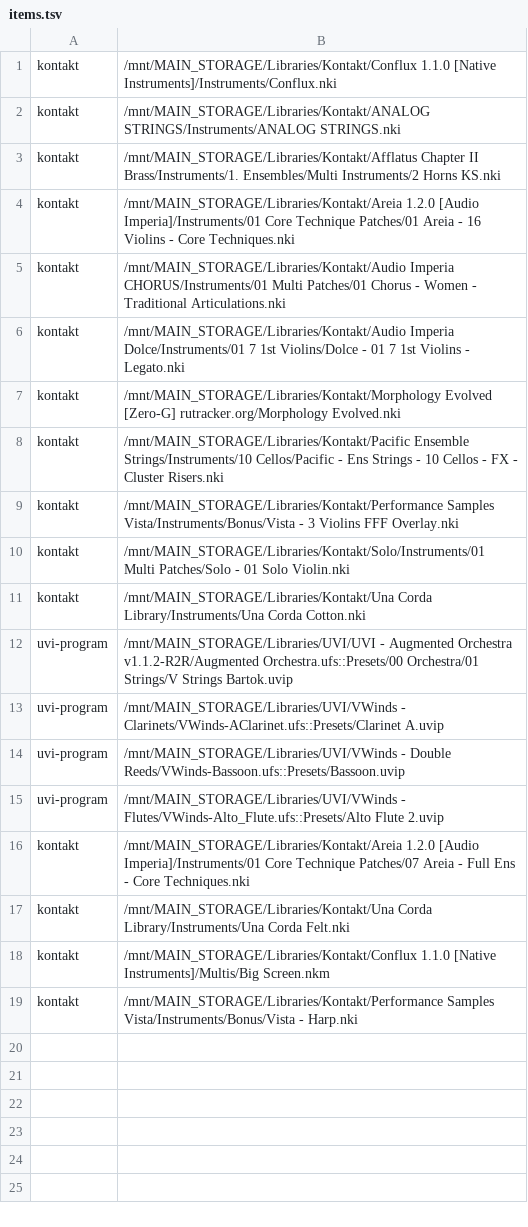
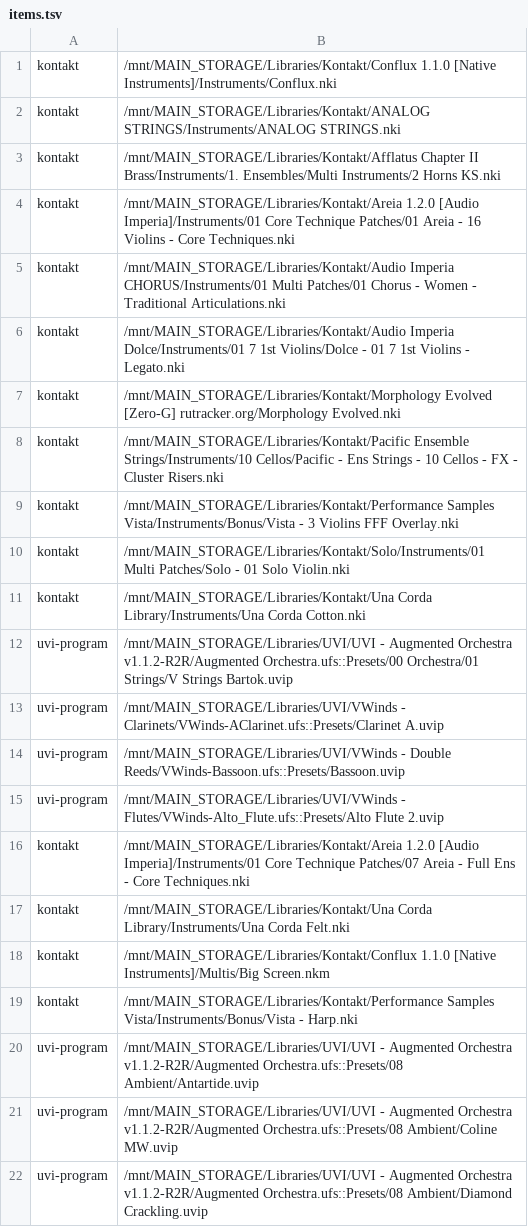
Before and after one commit to DerpcatMusic/KONTRA, a TSV file: tools/kontra-gate/items.tsv, drawn as a sheet.

```diff
--- a/tools/kontra-gate/items.tsv
+++ b/tools/kontra-gate/items.tsv
@@ -19 +19,4 @@ kontakt	/mnt/MAIN_STORAGE/Libraries/Kontakt/Conflux 1.1.0 [Native Instruments]/M
 kontakt	/mnt/MAIN_STORAGE/Libraries/Kontakt/Performance Samples Vista/Instruments/Bonus/Vista - Harp.nki
+uvi-program	/mnt/MAIN_STORAGE/Libraries/UVI/UVI - Augmented Orchestra v1.1.2-R2R/Augmented Orchestra.ufs::Presets/08 Ambient/Antartide.uvip
+uvi-program	/mnt/MAIN_STORAGE/Libraries/UVI/UVI - Augmented Orchestra v1.1.2-R2R/Augmented Orchestra.ufs::Presets/08 Ambient/Coline MW.uvip
+uvi-program	/mnt/MAIN_STORAGE/Libraries/UVI/UVI - Augmented Orchestra v1.1.2-R2R/Augmented Orchestra.ufs::Presets/08 Ambient/Diamond Crackling.uvip
```
Also changed, not shown: 1 other file.
